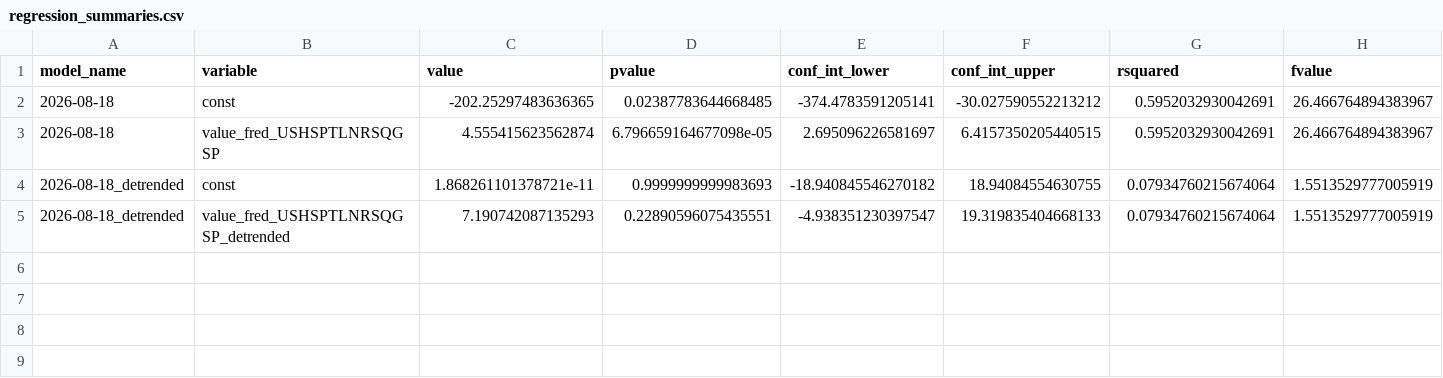
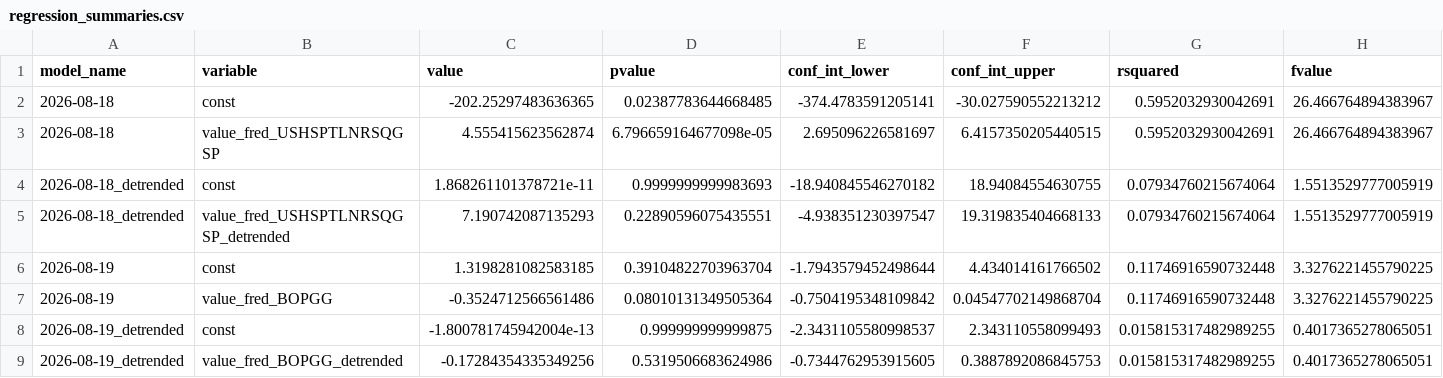
Before and after one commit to pranay-gundam/TidyTuesday, a CSV file: year_2026_week_34/regression_summaries.csv, drawn as a sheet; only a part is shown; rows hold the shown columns only; the diff names each change by its address in the sheet, - before the commit and + after, or states it on an @@ line.

```diff
--- a/year_2026_week_34/regression_summaries.csv
+++ b/year_2026_week_34/regression_summaries.csv
+row 6: 2026-08-19 | const | 1.3198281082583185 | 0.39104822703963704 | -1.7943579452498644 | 4.434014161766502 | 0.11746916590732448 | 3.3276221455790225
+row 7: 2026-08-19 | value_fred_BOPGG | -0.3524712566561486 | 0.08010131349505364 | -0.7504195348109842 | 0.04547702149868704 | 0.11746916590732448 | 3.3276221455790225
+row 8: 2026-08-19_detrended | const | -1.800781745942004e-13 | 0.999999999999875 | -2.3431105580998537 | 2.343110558099493 | 0.015815317482989255 | 0.4017365278065051
+row 9: 2026-08-19_detrended | value_fred_BOPGG_detrended | -0.17284354335349256 | 0.5319506683624986 | -0.7344762953915605 | 0.3887892086845753 | 0.015815317482989255 | 0.4017365278065051
```
Also changed, not shown: 7 other files.
